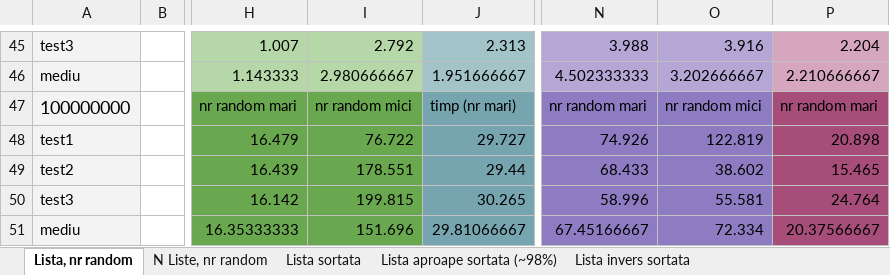
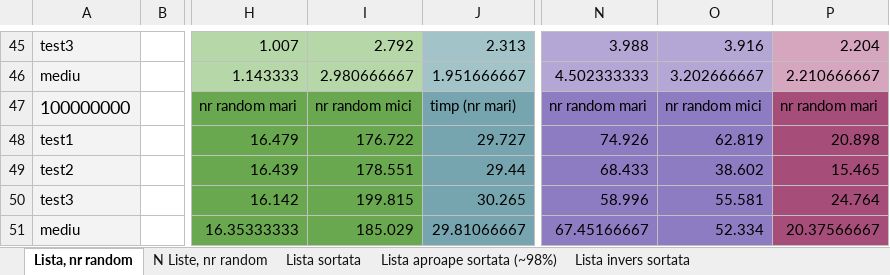
Before and after one commit to AntonCurmei/Comparatie-experimentala-unor-metode-de-sortare, an Excel workbook: sortari.xlsx, sheet Lista, nr random, drawn as a sheet; only a part is shown, gaps mark what is left out; values as stored, in another font and other column widths than the file's, no borders; charts and pictures not drawn; the diff names each change by its address in the sheet, - before the commit and + after, or states it on an @@ line.

```diff
--- a/sortari.xlsx (sheet Lista, nr random)
+++ b/sortari.xlsx (sheet Lista, nr random)
-I48: 76.722
+I48: 176.722
-O48: 122.819
+O48: 62.819
-I51: 151.696
+I51: 185.029
-O51: 72.334
+O51: 52.334
```
Also changed, not shown: sheet Lista sortata, sheet Lista aproape sortata (~98%), sheet Lista invers sortata, charts or pictures, 2 other files.
